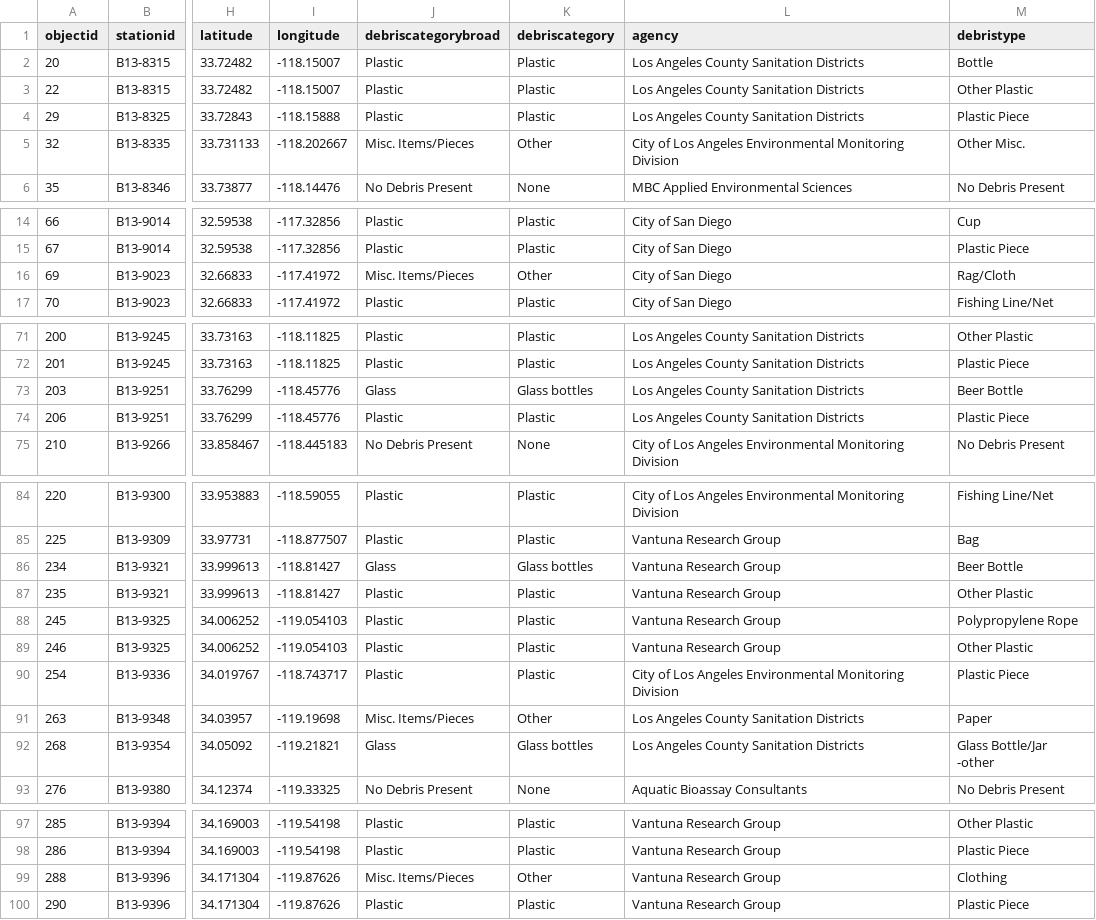
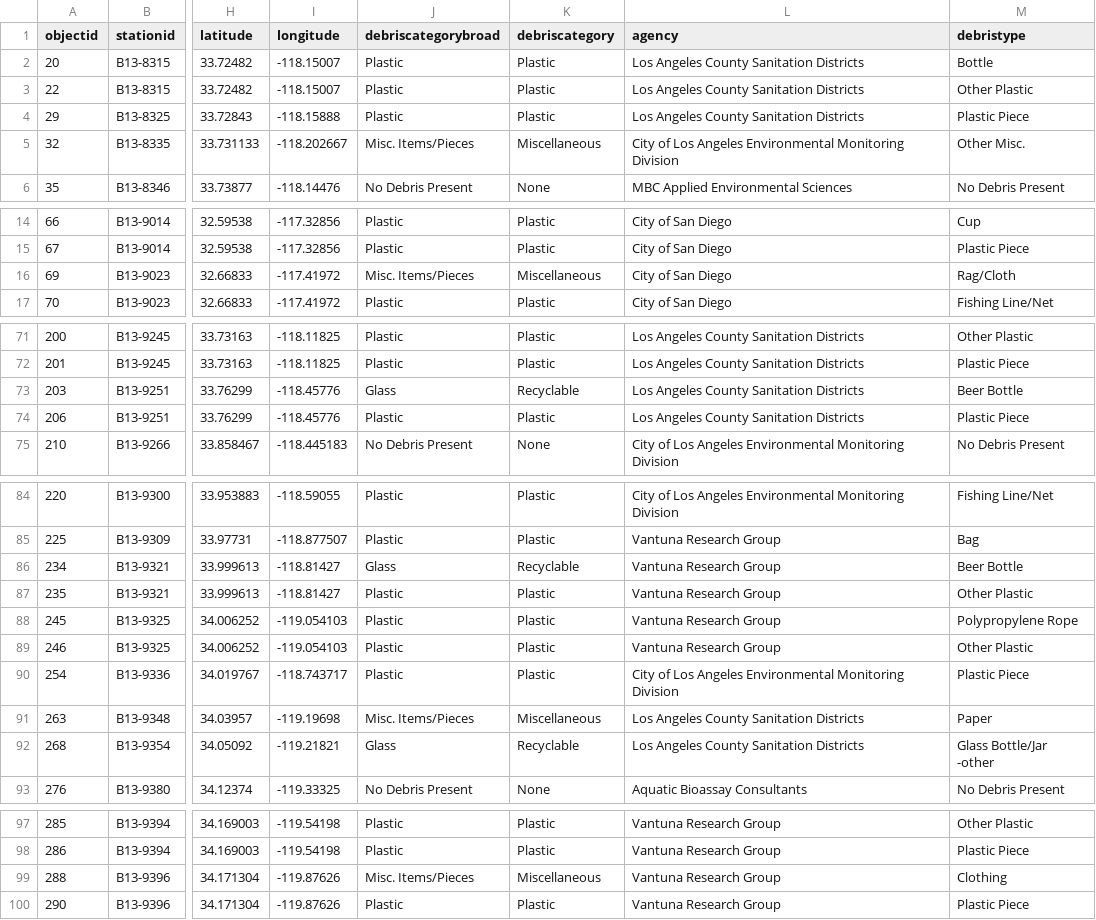
Before and after one commit to yinhan1/trash_shinyApp, a CSV file: data/Ocean/2013_ocean_debris_count.csv, drawn as a sheet; only a part is shown, gaps mark what is left out; the diff covers the shown part only; the diff names each change by its address in the sheet, - before the commit and + after, or states it on an @@ line.

```diff
--- a/data/Ocean/2013_ocean_debris_count.csv
+++ b/data/Ocean/2013_ocean_debris_count.csv
-K5 (debriscategory): Other
+K5 (debriscategory): Miscellaneous
-K16 (debriscategory): Other
+K16 (debriscategory): Miscellaneous
-K73 (debriscategory): Glass bottles
+K73 (debriscategory): Recyclable
-K86 (debriscategory): Glass bottles
+K86 (debriscategory): Recyclable
-K91 (debriscategory): Other
+K91 (debriscategory): Miscellaneous
-K92 (debriscategory): Glass bottles
+K92 (debriscategory): Recyclable
-K99 (debriscategory): Other
+K99 (debriscategory): Miscellaneous
```
Also changed, not shown: 13 edited cells elsewhere in this file, data/Ocean/2018_debris_counts_in_details.csv, 6 other files.
